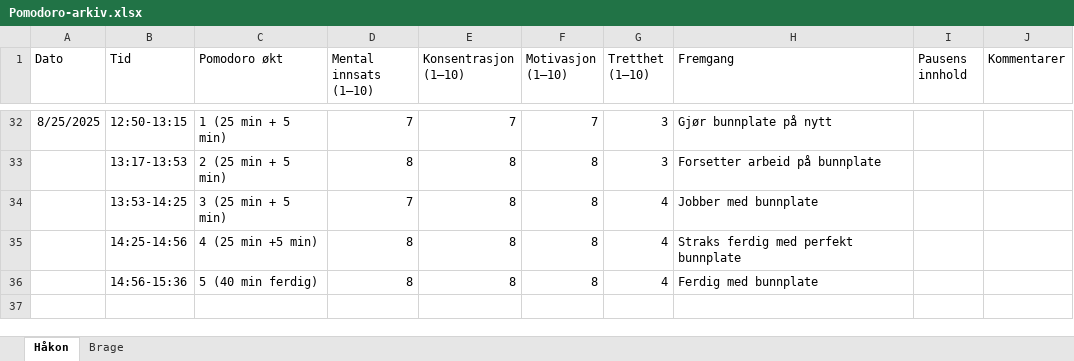
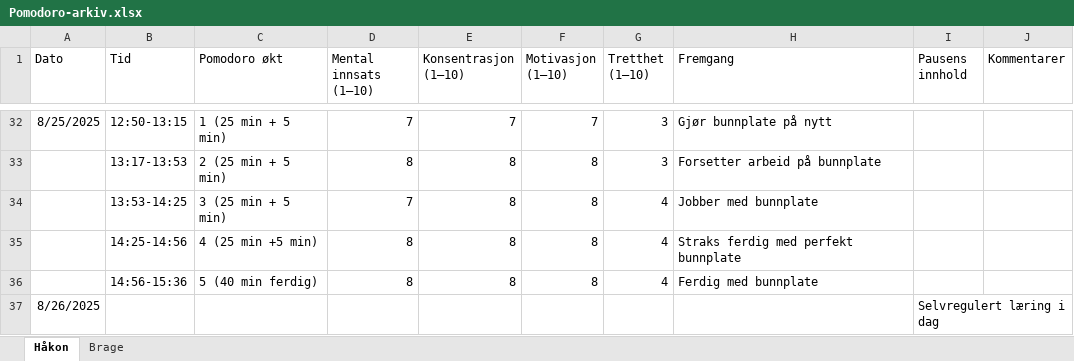
Before and after one commit to RealHaakon/TEL100, an Excel workbook: Arbeidslogg/Pomodoro-arkiv.xlsx, sheet Håkon, drawn as a sheet; only a part is shown, gaps mark what is left out; values as stored, in another font and other column widths than the file's, no borders; the diff names each change by its address in the sheet, - before the commit and + after, or states it on an @@ line.

```diff
--- a/Arbeidslogg/Pomodoro-arkiv.xlsx (sheet Håkon)
+++ b/Arbeidslogg/Pomodoro-arkiv.xlsx (sheet Håkon)
+row 37: 8/26/2025 |  |  |  |  |  |  |  | Selvregulert læring i dag
```
Also changed, not shown: 10 other files.
